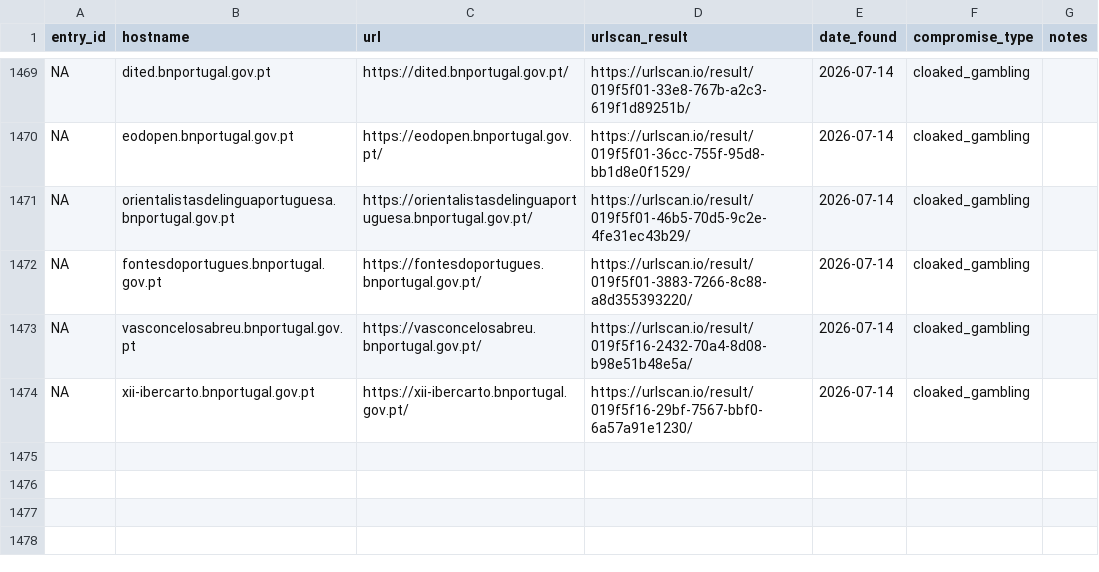
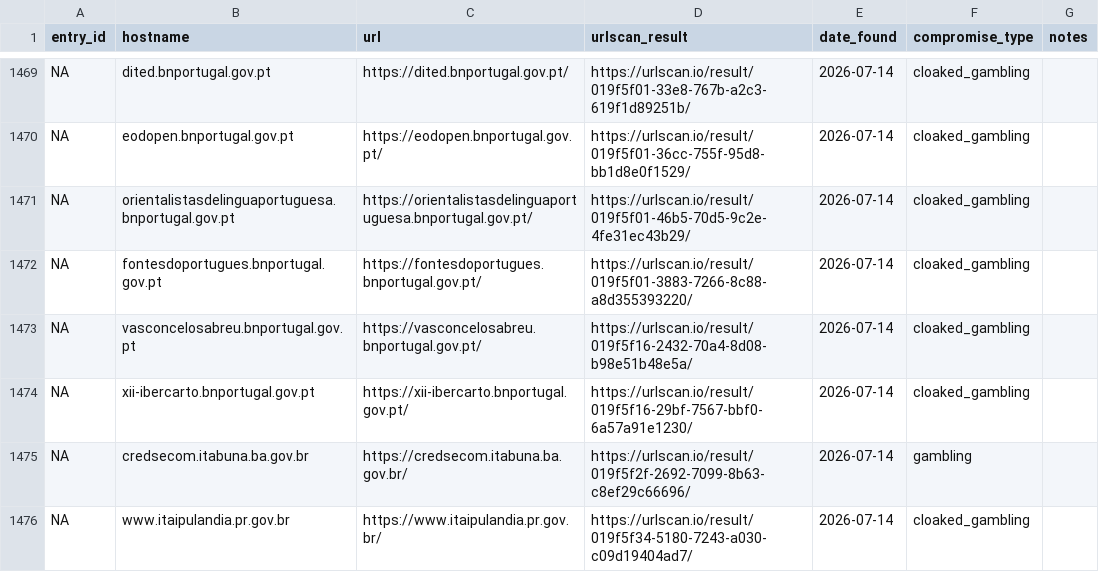
Before and after one commit to battlingamazons/compromised-sites-tracker, a CSV file: compromised-sites.csv, drawn as a sheet; only a part is shown, gaps mark what is left out.

Commit message:
Update compromised-sites.csv

```diff
--- a/compromised-sites.csv
+++ b/compromised-sites.csv
@@ -1474 +1474,3 @@ NA, vasconcelosabreu.bnportugal.gov.pt, https://vasconcelosabreu.bnportugal.gov.
 NA, xii-ibercarto.bnportugal.gov.pt, https://xii-ibercarto.bnportugal.gov.pt/, https://urlscan.io/result/019f5f16-29bf-7567-bbf0-6a57a91e1230/, 2026-07-14, cloaked_gambling, ""
+NA, credsecom.itabuna.ba.gov.br, https://credsecom.itabuna.ba.gov.br/, https://urlscan.io/result/019f5f2f-2692-7099-8b63-c8ef29c66696/, 2026-07-14, gambling, ""
+NA, www.itaipulandia.pr.gov.br, https://www.itaipulandia.pr.gov.br/, https://urlscan.io/result/019f5f34-5180-7243-a030-c09d19404ad7/, 2026-07-14, cloaked_gambling, ""
```
